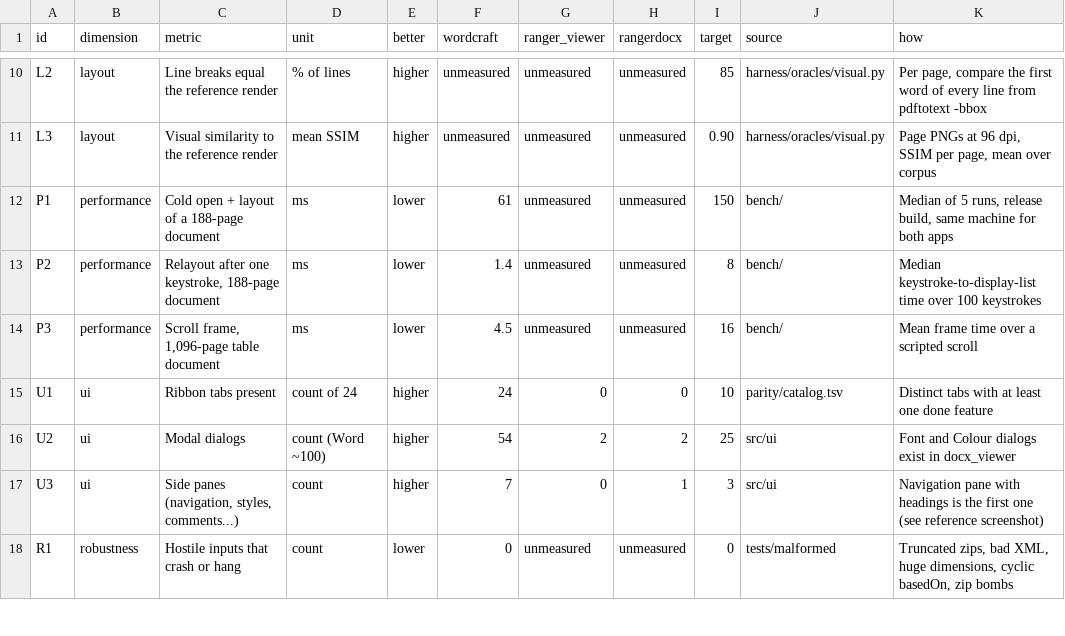
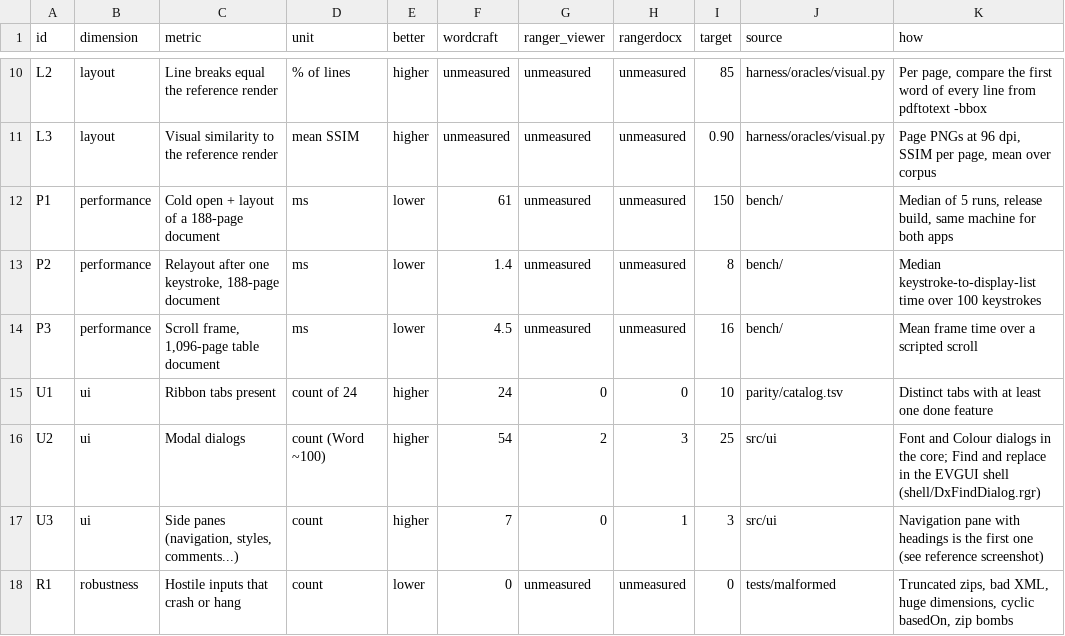
Before and after one commit to terotests/RangerDocx, a TSV file: parity/metrics.tsv, drawn as a sheet; only a part is shown, gaps mark what is left out.

```diff
--- a/parity/metrics.tsv
+++ b/parity/metrics.tsv
@@ -15,3 +15,3 @@ P3	performance	Scroll frame, 1,096-page table document	ms	lower	4.5	unmeasured	u
 U1	ui	Ribbon tabs present	count of 24	higher	24	0	0	10	parity/catalog.tsv	Distinct tabs with at least one done feature
-U2	ui	Modal dialogs	count (Word ~100)	higher	54	2	2	25	src/ui	Font and Colour dialogs exist in docx_viewer
+U2	ui	Modal dialogs	count (Word ~100)	higher	54	2	3	25	src/ui	Font and Colour dialogs in the core; Find and replace in the EVGUI shell (shell/DxFindDialog.rgr)
 U3	ui	Side panes (navigation, styles, comments...)	count	higher	7	0	1	3	src/ui	Navigation pane with headings is the first one (see reference screenshot)
```
Also changed, not shown: parity/catalog.tsv, 16 other files.
